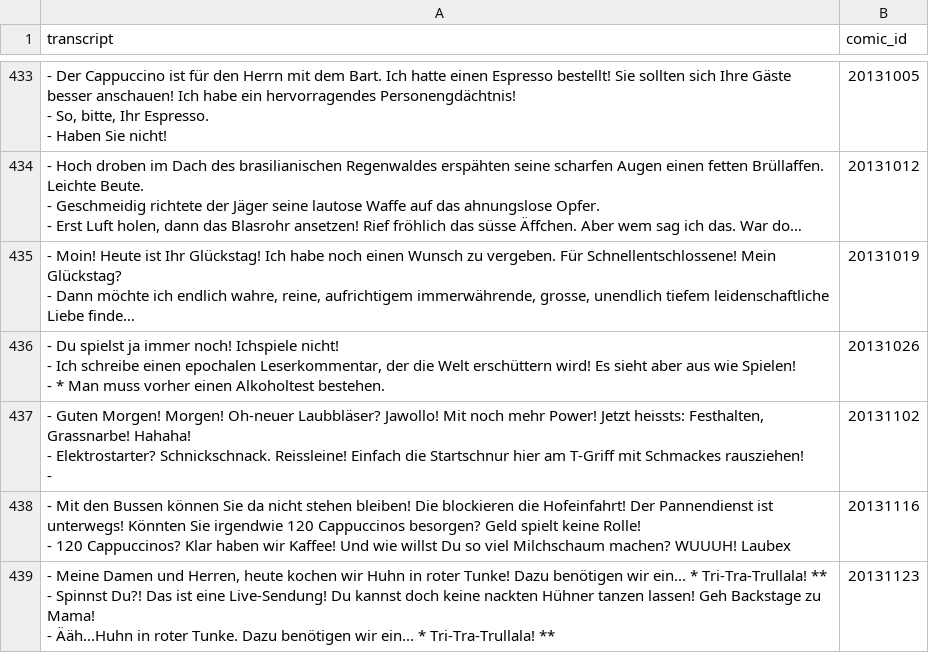
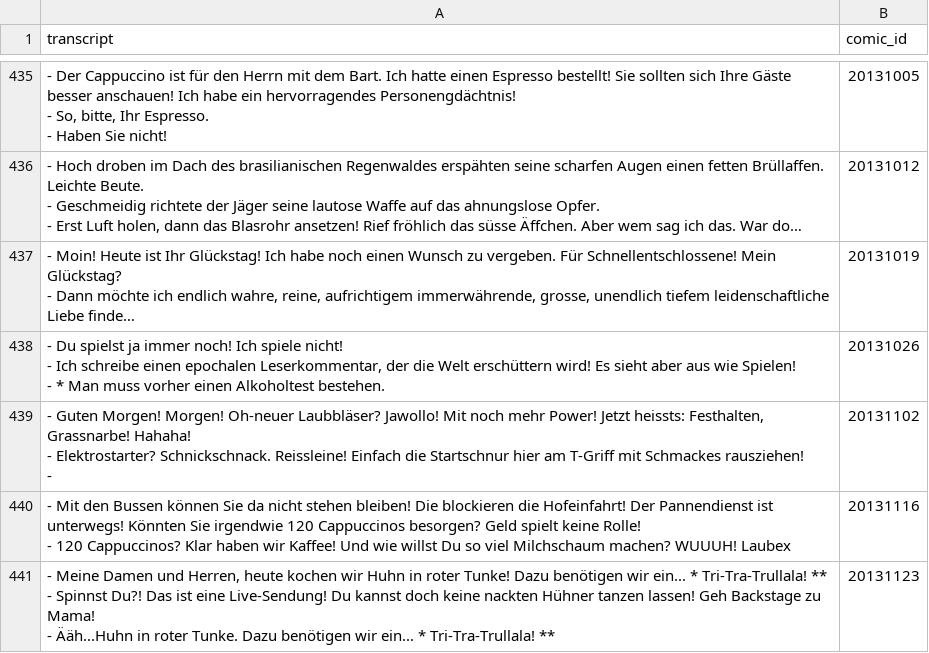
Before and after one commit to Dobby233Liu/garfield.csv, a CSV file: Tom.csv, drawn as a sheet; only a part is shown, gaps mark what is left out; long unchanged cells end in …; addresses are those after the commit; ↵ is a line break in a cell; the diff covers the shown part only; the diff names each change by its address in the sheet, - before the commit and + after, or states it on an @@ line.

```diff
--- a/Tom.csv
+++ b/Tom.csv
-A438 (transcript): …immer noch! Ichspiele nicht! ↵ -…
+A438 (transcript): …immer noch! Ich spiele nicht! ↵ -…
```
Also changed, not shown: 4 added rows and 47 edited cells elsewhere in this file, 14 other files.
